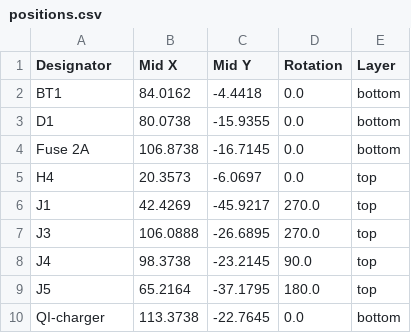
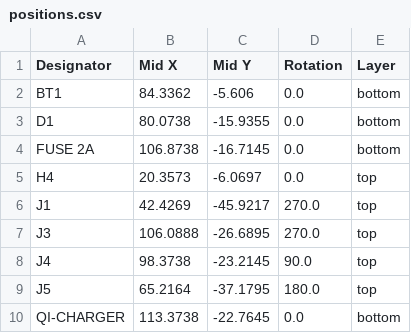
Before and after one commit to Safecast/bGeigieZen, a CSV file: hardware/bGeigieZen V4.x.x draft and production/bGeigieZen V4.x.x single 18650 rob/production/positions.csv, drawn as a sheet.

```diff
--- a/hardware/bGeigieZen V4.x.x draft and production/bGeigieZen V4.x.x single 18650 rob/production/positions.csv
+++ b/hardware/bGeigieZen V4.x.x draft and production/bGeigieZen V4.x.x single 18650 rob/production/positions.csv
@@ -1,5 +1,5 @@
 Designator,Mid X,Mid Y,Rotation,Layer
-BT1,84.0162,-4.4418,0.0,bottom
+BT1,84.3362,-5.606,0.0,bottom
 D1,80.0738,-15.9355,0.0,bottom
-Fuse 2A,106.8738,-16.7145,0.0,bottom
+FUSE 2A,106.8738,-16.7145,0.0,bottom
 H4,20.3573,-6.0697,0.0,top
@@ -9,2 +9,2 @@ J4,98.3738,-23.2145,90.0,top
 J5,65.2164,-37.1795,180.0,top
-QI-charger,113.3738,-22.7645,0.0,bottom
+QI-CHARGER,113.3738,-22.7645,0.0,bottom
```
Also changed, not shown: hardware/bGeigieZen V4.x.x draft and production/bGeigieZen V4.x.x single 18650 rob/production/bom.csv, hardware/bGeigieZen V4.x.x draft and production/bGeigieZen V4.x.x single 18650/production/bom.csv, 13 other files.
